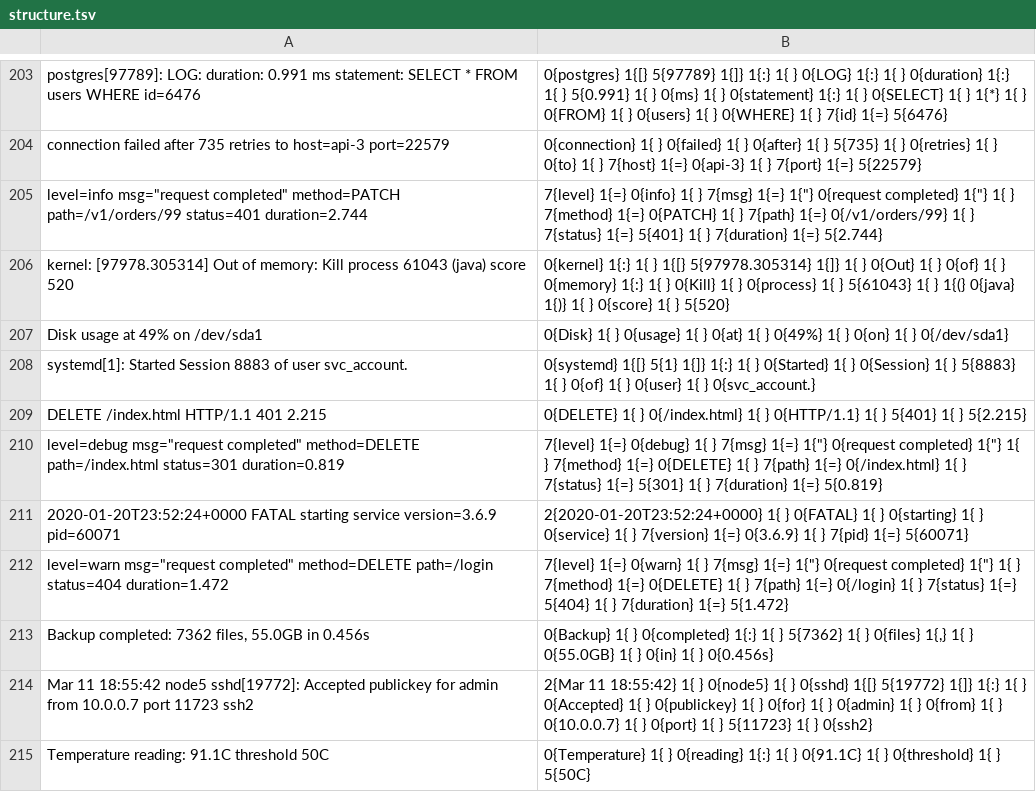
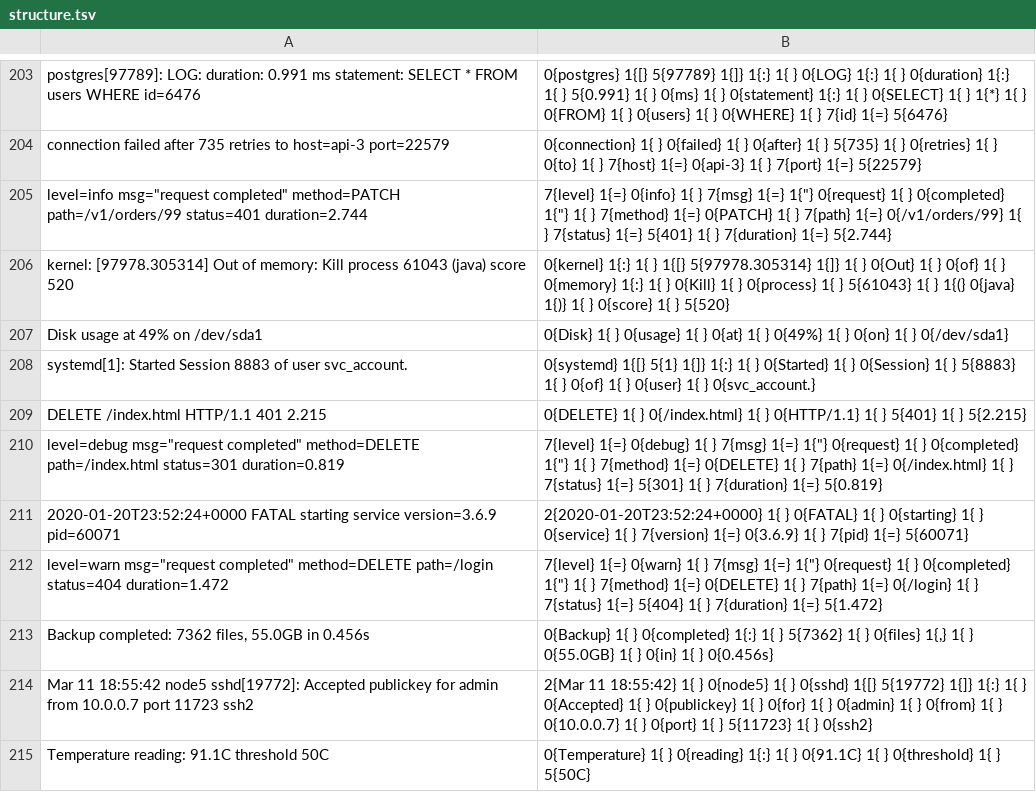
Before and after one commit to gburd/umami, a TSV file: corpus/structure.tsv, drawn as a sheet; only a part is shown, gaps mark what is left out; the diff covers the shown part only.

```diff
--- a/corpus/structure.tsv
+++ b/corpus/structure.tsv
@@ -204,3 +204,3 @@ postgres[97789]: LOG: duration: 0.991 ms statement: SELECT * FROM users WHERE id
 connection failed after 735 retries to host=api-3 port=22579	0{connection} 1{ } 0{failed} 1{ } 0{after} 1{ } 5{735} 1{ } 0{retries} 1{ } 0{to} 1{ } 7{host} 1{=} 0{api-3} 1{ } 7{port} 1{=} 5{22579}
-level=info msg="request completed" method=PATCH path=/v1/orders/99 status=401 duration=2.744	7{level} 1{=} 0{info} 1{ } 7{msg} 1{=} 1{"} 0{request completed} 1{"} 1{ } 7{method} 1{=} 0{PATCH} 1{ } 7{path} 1{=} 0{/v1/orders/99} 1{ } 7{status} 1{=} 5{401} 1{ } 7{duration} 1{=} 5{2.744}
+level=info msg="request completed" method=PATCH path=/v1/orders/99 status=401 duration=2.744	7{level} 1{=} 0{info} 1{ } 7{msg} 1{=} 1{"} 0{request} 1{ } 0{completed} 1{"} 1{ } 7{method} 1{=} 0{PATCH} 1{ } 7{path} 1{=} 0{/v1/orders/99} 1{ } 7{status} 1{=} 5{401} 1{ } 7{duration} 1{=} 5{2.744}
 kernel: [97978.305314] Out of memory: Kill process 61043 (java) score 520	0{kernel} 1{:} 1{ } 1{[} 5{97978.305314} 1{]} 1{ } 0{Out} 1{ } 0{of} 1{ } 0{memory} 1{:} 1{ } 0{Kill} 1{ } 0{process} 1{ } 5{61043} 1{ } 1{(} 0{java} 1{)} 1{ } 0{score} 1{ } 5{520}
@@ -209,5 +209,5 @@ systemd[1]: Started Session 8883 of user svc_account.	0{systemd} 1{[} 5{1} 1{]}
 DELETE /index.html HTTP/1.1 401 2.215	0{DELETE} 1{ } 0{/index.html} 1{ } 0{HTTP/1.1} 1{ } 5{401} 1{ } 5{2.215}
-level=debug msg="request completed" method=DELETE path=/index.html status=301 duration=0.819	7{level} 1{=} 0{debug} 1{ } 7{msg} 1{=} 1{"} 0{request completed} 1{"} 1{ } 7{method} 1{=} 0{DELETE} 1{ } 7{path} 1{=} 0{/index.html} 1{ } 7{status} 1{=} 5{301} 1{ } 7{duration} 1{=} 5{0.819}
+level=debug msg="request completed" method=DELETE path=/index.html status=301 duration=0.819	7{level} 1{=} 0{debug} 1{ } 7{msg} 1{=} 1{"} 0{request} 1{ } 0{completed} 1{"} 1{ } 7{method} 1{=} 0{DELETE} 1{ } 7{path} 1{=} 0{/index.html} 1{ } 7{status} 1{=} 5{301} 1{ } 7{duration} 1{=} 5{0.819}
 2020-01-20T23:52:24+0000 FATAL starting service version=3.6.9 pid=60071	2{2020-01-20T23:52:24+0000} 1{ } 0{FATAL} 1{ } 0{starting} 1{ } 0{service} 1{ } 7{version} 1{=} 0{3.6.9} 1{ } 7{pid} 1{=} 5{60071}
-level=warn msg="request completed" method=DELETE path=/login status=404 duration=1.472	7{level} 1{=} 0{warn} 1{ } 7{msg} 1{=} 1{"} 0{request completed} 1{"} 1{ } 7{method} 1{=} 0{DELETE} 1{ } 7{path} 1{=} 0{/login} 1{ } 7{status} 1{=} 5{404} 1{ } 7{duration} 1{=} 5{1.472}
+level=warn msg="request completed" method=DELETE path=/login status=404 duration=1.472	7{level} 1{=} 0{warn} 1{ } 7{msg} 1{=} 1{"} 0{request} 1{ } 0{completed} 1{"} 1{ } 7{method} 1{=} 0{DELETE} 1{ } 7{path} 1{=} 0{/login} 1{ } 7{status} 1{=} 5{404} 1{ } 7{duration} 1{=} 5{1.472}
 Backup completed: 7362 files, 55.0GB in 0.456s	0{Backup} 1{ } 0{completed} 1{:} 1{ } 5{7362} 1{ } 0{files} 1{,} 1{ } 0{55.0GB} 1{ } 0{in} 1{ } 0{0.456s}
```
Also changed, not shown: 73 edited cells elsewhere in this file, 6 other files.
